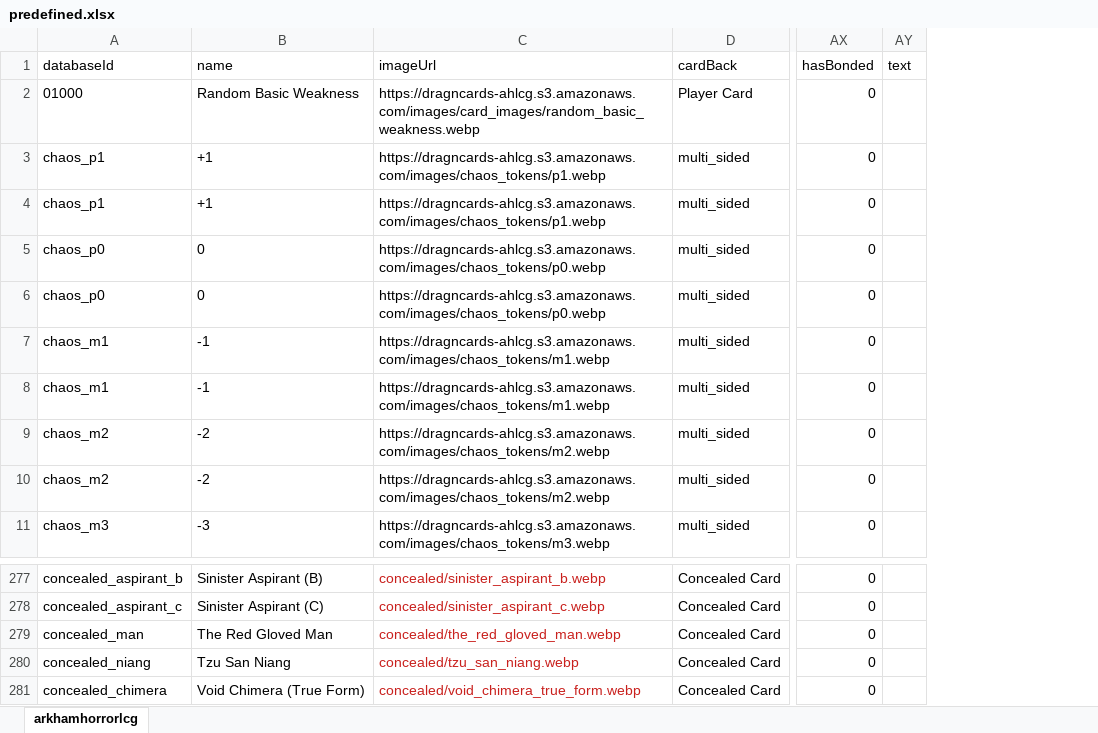
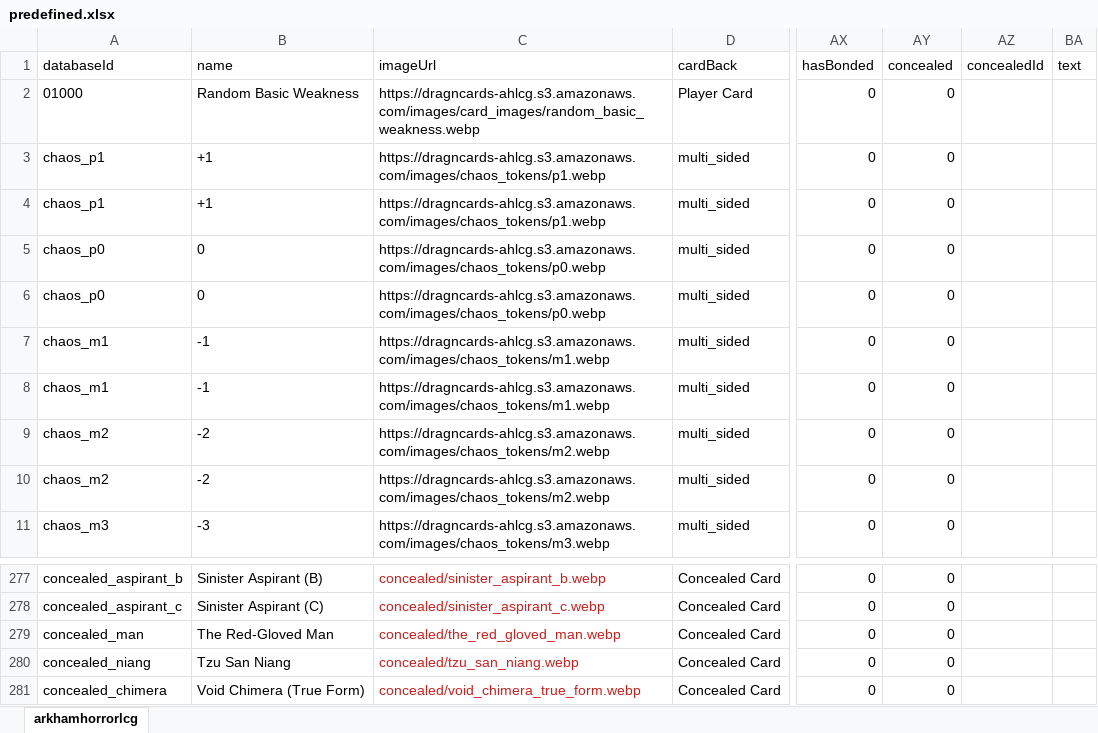
Before and after one commit to morvael/dragncards-arkhamhorrorlcg-tsv, an Excel workbook: run/predefined.xlsx, sheet arkhamhorrorlcg, drawn as a sheet; only a part is shown, gaps mark what is left out; values as stored, in another font and other column widths than the file's, no borders; the diff names each change by its address in the sheet, - before the commit and + after, or states it on an @@ line.

Commit message:
support concealed card data

```diff
--- a/run/predefined.xlsx (sheet arkhamhorrorlcg)
+++ b/run/predefined.xlsx (sheet arkhamhorrorlcg)
+column AY (concealed), rows 2-11: all 0; rows 277-281: all 0
+column AZ (concealedId), empty
-B279 (name): The Red Gloved Man
+B279 (name): The Red-Gloved Man
```
Also changed, not shown: 3 other files.
